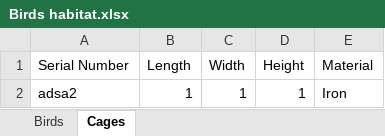
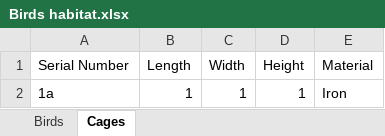
Before and after one commit to FurmanVlad/Birds-Habitat, an Excel workbook: FinalQA Project/Birds habitat.xlsx, sheet Cages, drawn as a sheet; values as stored, in another font and other column widths than the file's, no borders; the diff names each change by its address in the sheet, - before the commit and + after, or states it on an @@ line.

```diff
--- a/FinalQA Project/Birds habitat.xlsx (sheet Cages)
+++ b/FinalQA Project/Birds habitat.xlsx (sheet Cages)
-A2 (Serial Number): adsa2
+A2 (Serial Number): 1a
```
Also changed, not shown: sheet Birds, FinalQA Project/Users.xlsx, 2 other files.
